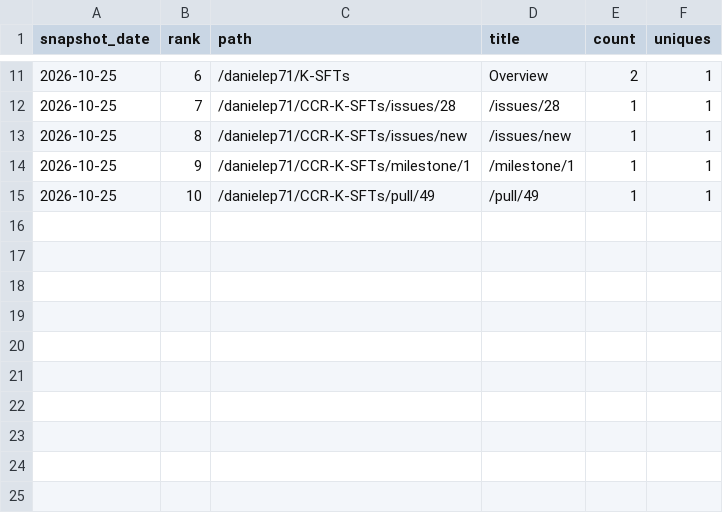
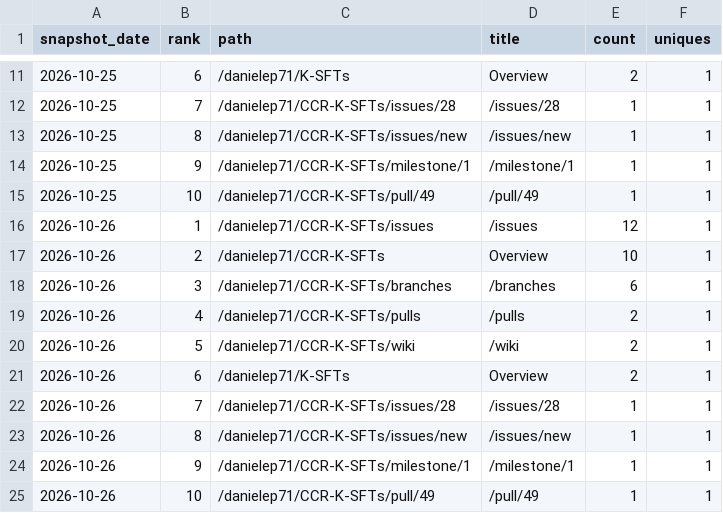
Before and after one commit to danielep71/K-SFTs, a CSV file: data/paths.csv, drawn as a sheet; only a part is shown, gaps mark what is left out; the diff names each change by its address in the sheet, - before the commit and + after, or states it on an @@ line.

```diff
--- a/data/paths.csv
+++ b/data/paths.csv
+row 16: 2026-10-26 | 1 | /danielep71/CCR-K-SFTs/issues | /issues | 12 | 1
+row 17: 2026-10-26 | 2 | /danielep71/CCR-K-SFTs | Overview | 10 | 1
+row 18: 2026-10-26 | 3 | /danielep71/CCR-K-SFTs/branches | /branches | 6 | 1
+row 19: 2026-10-26 | 4 | /danielep71/CCR-K-SFTs/pulls | /pulls | 2 | 1
+row 20: 2026-10-26 | 5 | /danielep71/CCR-K-SFTs/wiki | /wiki | 2 | 1
+row 21: 2026-10-26 | 6 | /danielep71/K-SFTs | Overview | 2 | 1
+row 22: 2026-10-26 | 7 | /danielep71/CCR-K-SFTs/issues/28 | /issues/28 | 1 | 1
+row 23: 2026-10-26 | 8 | /danielep71/CCR-K-SFTs/issues/new | /issues/new | 1 | 1
+row 24: 2026-10-26 | 9 | /danielep71/CCR-K-SFTs/milestone/1 | /milestone/1 | 1 | 1
+row 25: 2026-10-26 | 10 | /danielep71/CCR-K-SFTs/pull/49 | /pull/49 | 1 | 1
```
Also changed, not shown: data/daily.csv, data/snapshots.csv, 1 other file.
